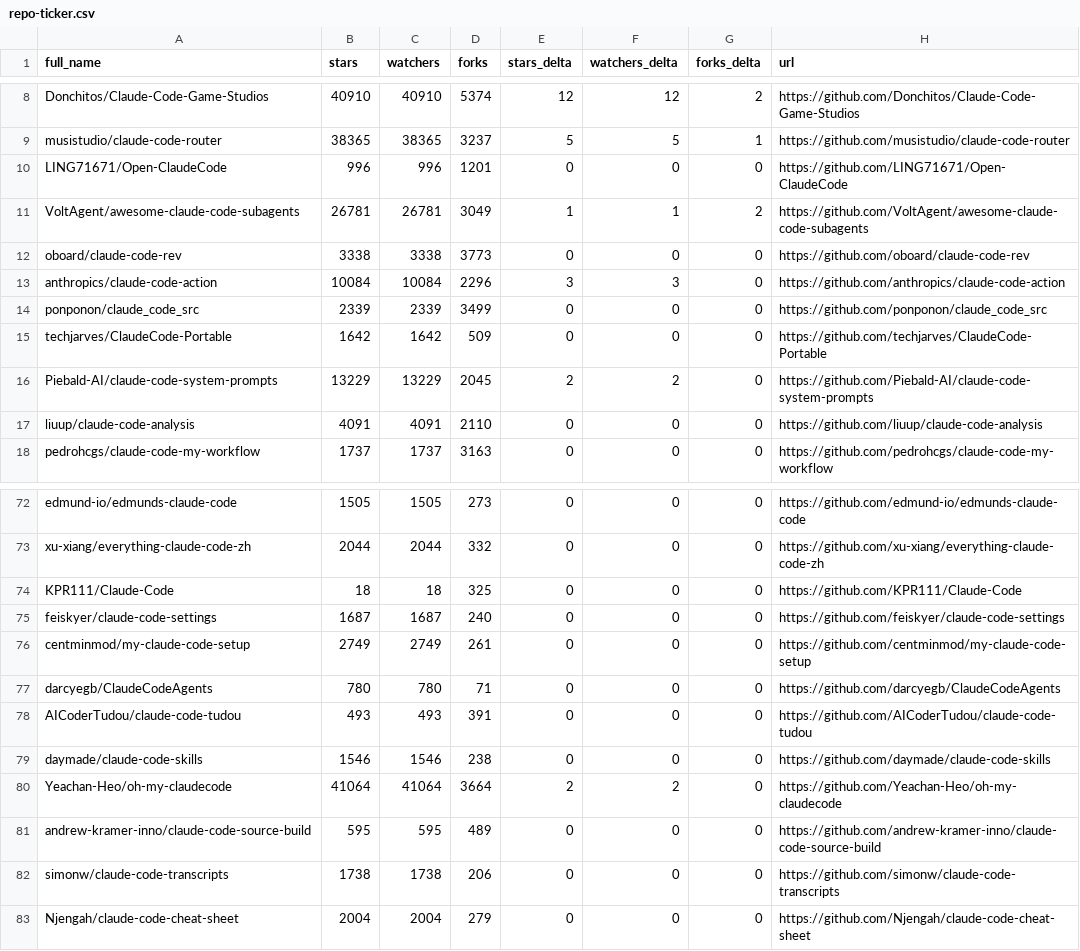
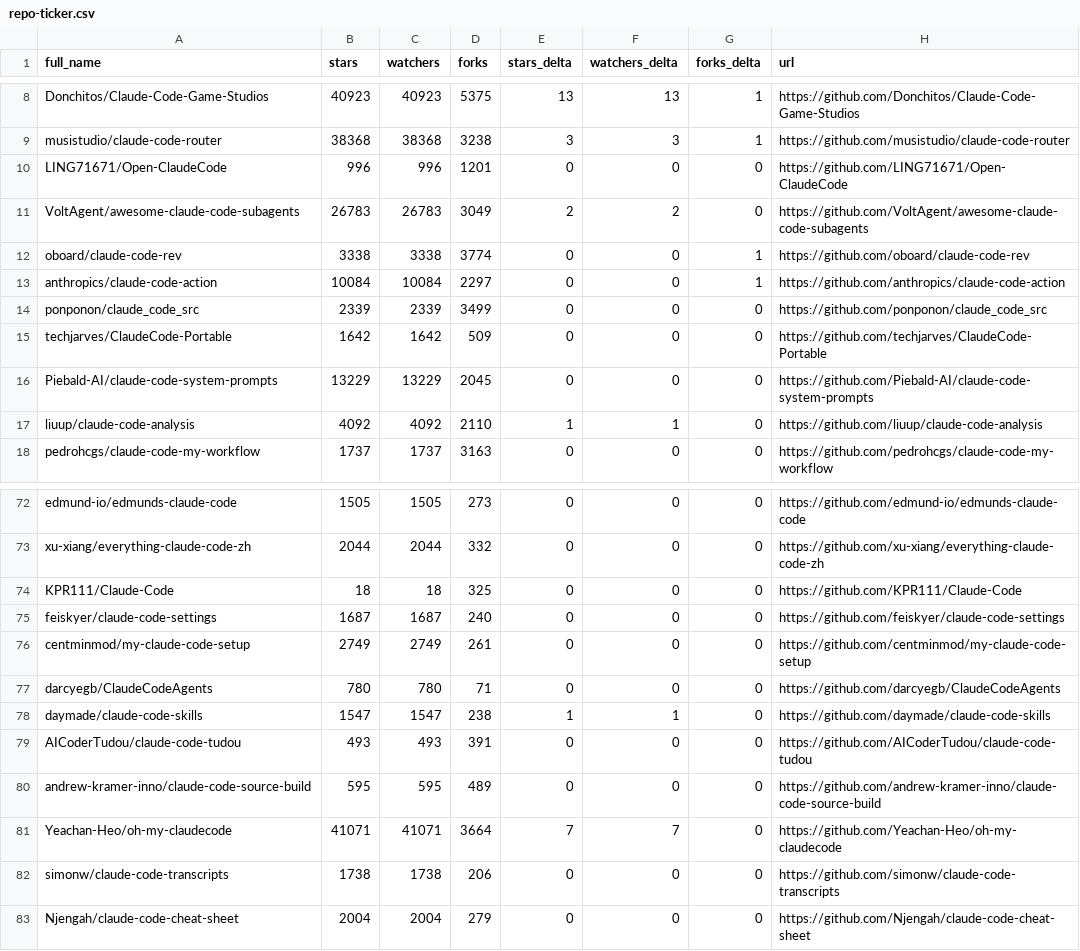
Before and after one commit to regodazr/awesome-claude-code, a CSV file: data/repo-ticker.csv, drawn as a sheet; only a part is shown, gaps mark what is left out; removed rows and columns are numbered as before the commit, all else as after; the diff covers the shown part only; the diff names each change by its address in the sheet, - before the commit and + after, or states it on an @@ line.

```diff
--- a/data/repo-ticker.csv
+++ b/data/repo-ticker.csv
-B8 (stars): 40910
+B8 (stars): 40923
-C8 (watchers): 40910
+C8 (watchers): 40923
-D8 (forks): 5374
+D8 (forks): 5375
-E8 (stars_delta): 12
+E8 (stars_delta): 13
-F8 (watchers_delta): 12
+F8 (watchers_delta): 13
-G8 (forks_delta): 2
+G8 (forks_delta): 1
-B9 (stars): 38365
+B9 (stars): 38368
-C9 (watchers): 38365
+C9 (watchers): 38368
-D9 (forks): 3237
+D9 (forks): 3238
-E9 (stars_delta): 5
+E9 (stars_delta): 3
-F9 (watchers_delta): 5
+F9 (watchers_delta): 3
-B11 (stars): 26781
+B11 (stars): 26783
-C11 (watchers): 26781
+C11 (watchers): 26783
-E11 (stars_delta): 1
+E11 (stars_delta): 2
-F11 (watchers_delta): 1
+F11 (watchers_delta): 2
-G11 (forks_delta): 2
+G11 (forks_delta): 0
-D12 (forks): 3773
+D12 (forks): 3774
-G12:G13 (forks_delta): 0
+G12:G13 (forks_delta): 1
-D13 (forks): 2296
+D13 (forks): 2297
-E13 (stars_delta): 3
+E13 (stars_delta): 0
-F13 (watchers_delta): 3
+F13 (watchers_delta): 0
-E16 (stars_delta): 2
+E16 (stars_delta): 0
-F16 (watchers_delta): 2
+F16 (watchers_delta): 0
-B17 (stars): 4091
+B17 (stars): 4092
-C17 (watchers): 4091
+C17 (watchers): 4092
-E17 (stars_delta): 0
+E17 (stars_delta): 1
-F17 (watchers_delta): 0
+F17 (watchers_delta): 1
+row 78: daymade/claude-code-skills | 1547 | 1547 | 238 | 1 | 1 | 0 | https://github.com/daymade/claude-code-skills
-row 79: daymade/claude-code-skills | 1546 | 1546 | 238 | 0 | 0 | 0 | https://github.com/daymade/claude-code-skills
-row 80: Yeachan-Heo/oh-my-claudecode | 41064 | 41064 | 3664 | 2 | 2 | 0 | https://github.com/Yeachan-Heo/oh-my-claudecode
+row 81: Yeachan-Heo/oh-my-claudecode | 41071 | 41071 | 3664 | 7 | 7 | 0 | https://github.com/Yeachan-Heo/oh-my-claudecode
```
Also changed, not shown: 2 added rows, 2 removed rows, 1 moved row and 102 edited cells elsewhere in this file, 2 other files.
